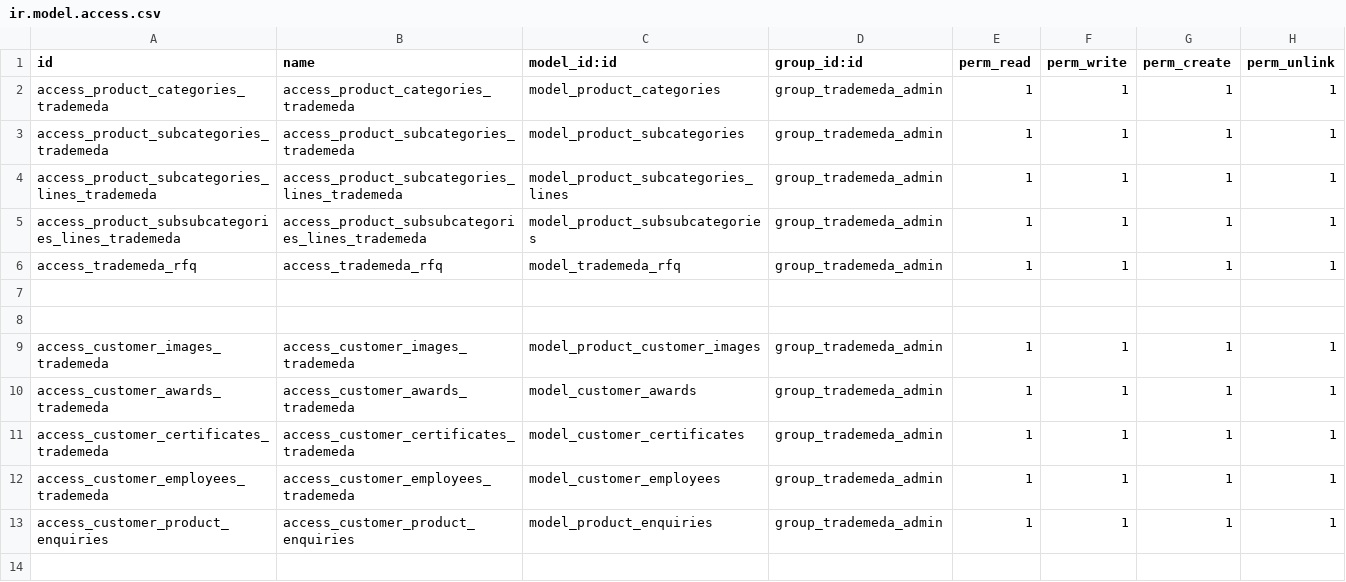
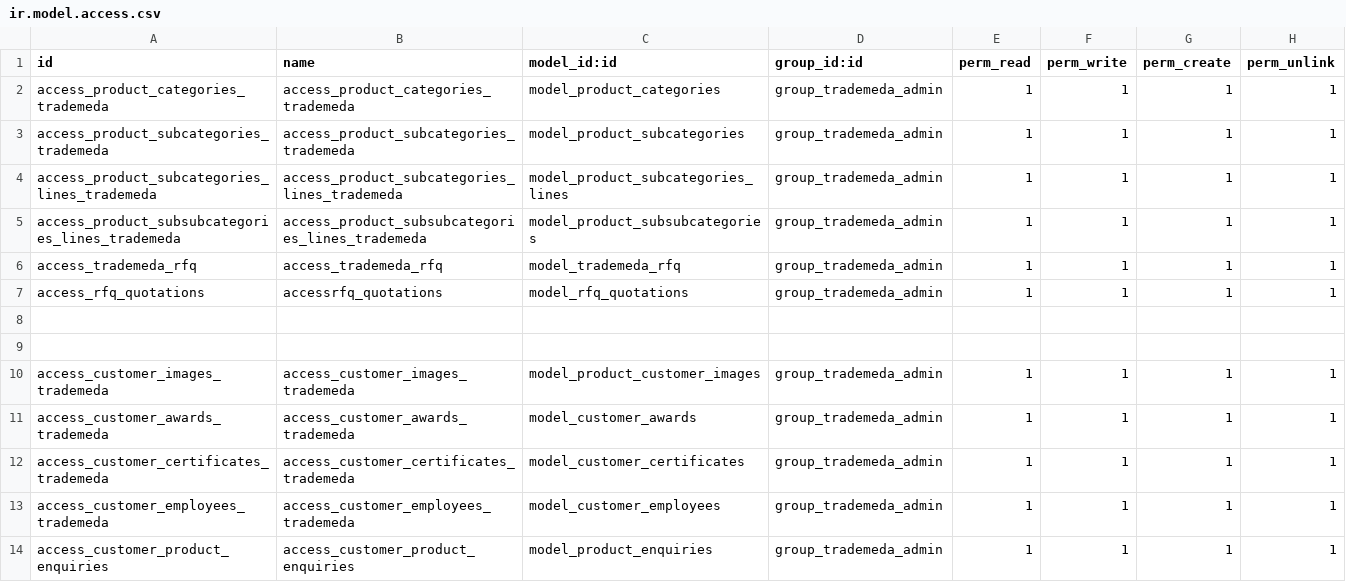
Before and after one commit to Usman-Shaikhnag/trademeda_marketplace, a CSV file: security/ir.model.access.csv, drawn as a sheet.

```diff
--- a/security/ir.model.access.csv
+++ b/security/ir.model.access.csv
@@ -6,2 +6,3 @@ access_product_subsubcategories_lines_trademeda,access_product_subsubcategories_
 access_trademeda_rfq,access_trademeda_rfq,model_trademeda_rfq,group_trademeda_admin,1,1,1,1
+access_rfq_quotations,accessrfq_quotations,model_rfq_quotations,group_trademeda_admin,1,1,1,1
 
```
Also changed, not shown: 30 other files.
